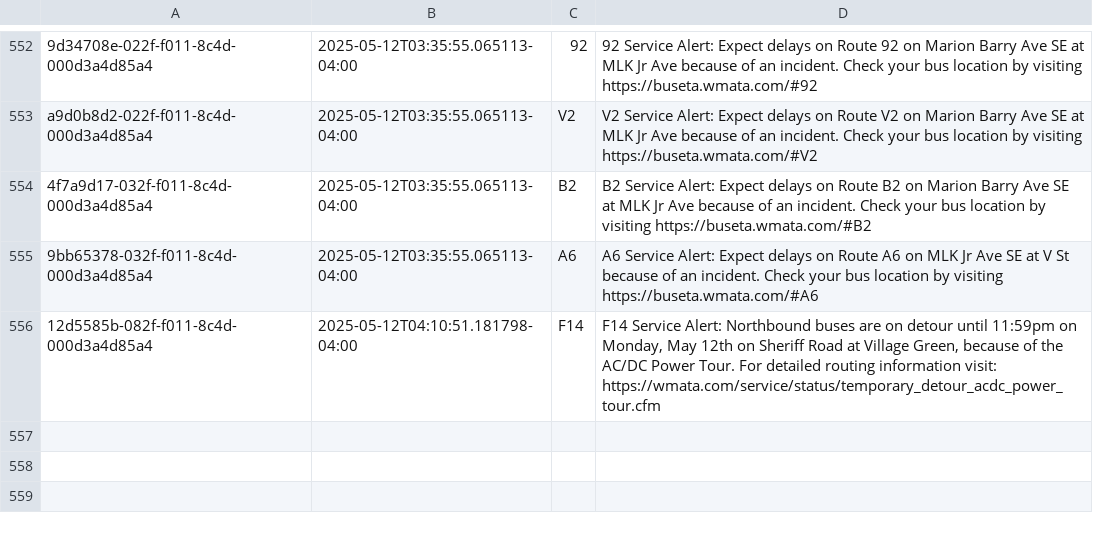
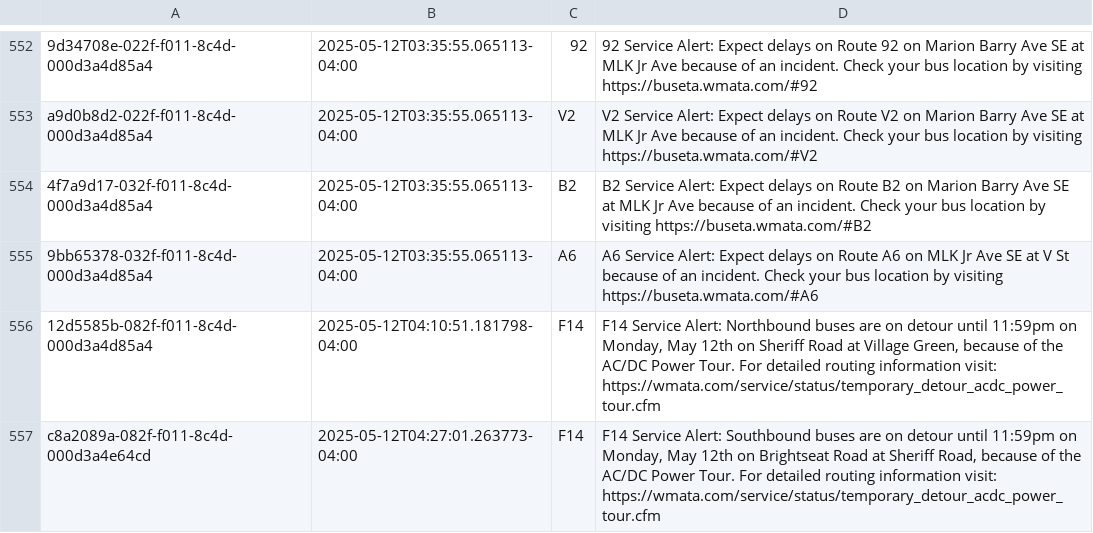
Before and after one commit to NewsAppsUMD/slack-bot-sandbox-kritisgh, a CSV file: alerts.csv, drawn as a sheet; only a part is shown, gaps mark what is left out; the diff names each change by its address in the sheet, - before the commit and + after, or states it on an @@ line.

```diff
--- a/alerts.csv
+++ b/alerts.csv
+row 557: c8a2089a-082f-f011-8c4d-000d3a4e64cd | 2025-05-12T04:27:01.263773-04:00 | F14 | F14 Service Alert: Southbound buses are on detour until 11:59pm on Monday, May 12th on Brightseat Road at Sheriff Road, because of the AC/DC Power Tour. For detailed routing information visit: https://wmata.com/service/status/temporary_detour_acdc_power_tour.cfm
```
